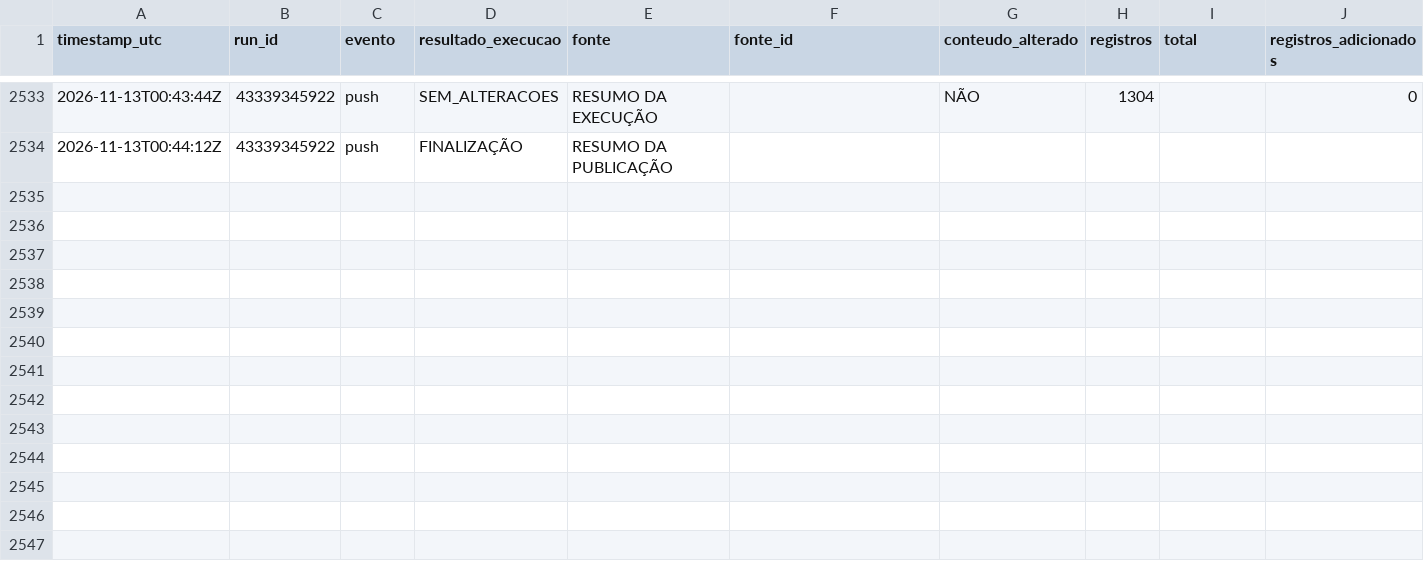
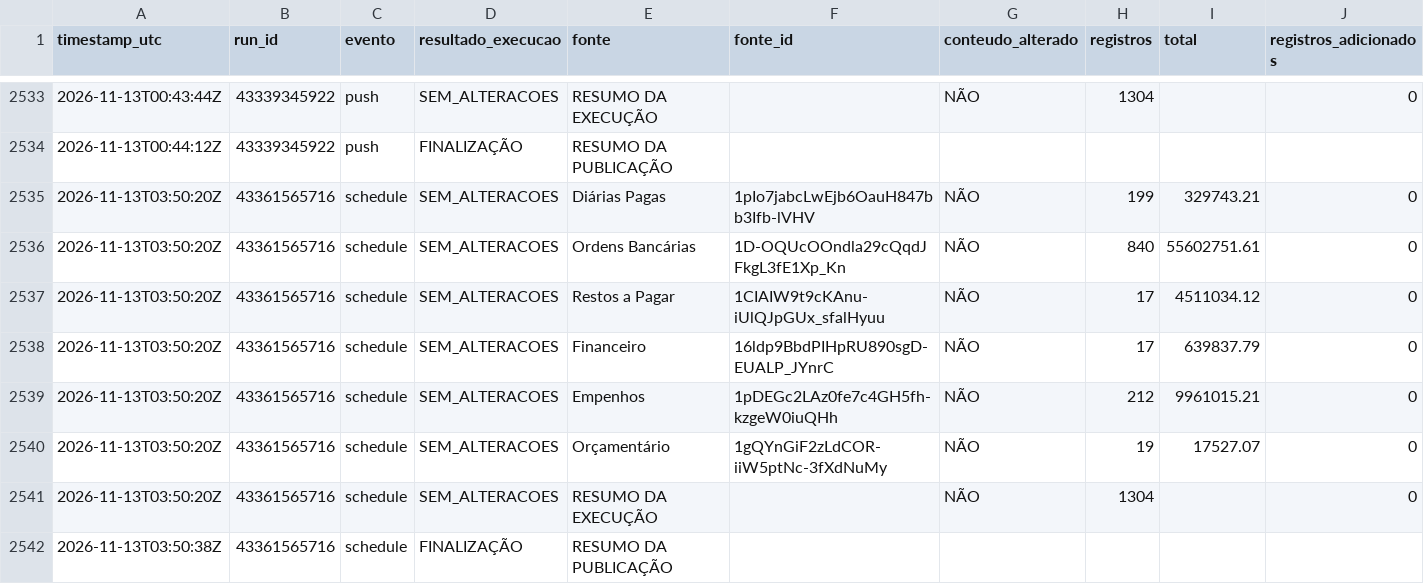
Before and after one commit to DanielBrasilIOC/brasil, a CSV file: logs/atualizacoes_dashboard.csv, drawn as a sheet; only a part is shown, gaps mark what is left out; rows hold the shown columns only; the diff names each change by its address in the sheet, - before the commit and + after, or states it on an @@ line.

```diff
--- a/logs/atualizacoes_dashboard.csv
+++ b/logs/atualizacoes_dashboard.csv
+row 2535: 2026-11-13T03:50:20Z | 43361565716 | schedule | SEM_ALTERACOES | Diárias Pagas | 1pIo7jabcLwEjb6OauH847bb3Ifb-lVHV | NÃO | 199 | 329743.21 | 0
+row 2536: 2026-11-13T03:50:20Z | 43361565716 | schedule | SEM_ALTERACOES | Ordens Bancárias | 1D-OQUcOOndla29cQqdJFkgL3fE1Xp_Kn | NÃO | 840 | 55602751.61 | 0
+row 2537: 2026-11-13T03:50:20Z | 43361565716 | schedule | SEM_ALTERACOES | Restos a Pagar | 1CIAIW9t9cKAnu-iUlQJpGUx_sfalHyuu | NÃO | 17 | 4511034.12 | 0
+row 2538: 2026-11-13T03:50:20Z | 43361565716 | schedule | SEM_ALTERACOES | Financeiro | 16ldp9BbdPIHpRU890sgD-EUALP_JYnrC | NÃO | 17 | 639837.79 | 0
+row 2539: 2026-11-13T03:50:20Z | 43361565716 | schedule | SEM_ALTERACOES | Empenhos | 1pDEGc2LAz0fe7c4GH5fh-kzgeW0iuQHh | NÃO | 212 | 9961015.21 | 0
+row 2540: 2026-11-13T03:50:20Z | 43361565716 | schedule | SEM_ALTERACOES | Orçamentário | 1gQYnGiF2zLdCOR-iiW5ptNc-3fXdNuMy | NÃO | 19 | 17527.07 | 0
+row 2541: 2026-11-13T03:50:20Z | 43361565716 | schedule | SEM_ALTERACOES | RESUMO DA EXECUÇÃO |  | NÃO | 1304 |  | 0
+row 2542: 2026-11-13T03:50:38Z | 43361565716 | schedule | FINALIZAÇÃO | RESUMO DA PUBLICAÇÃO
```
